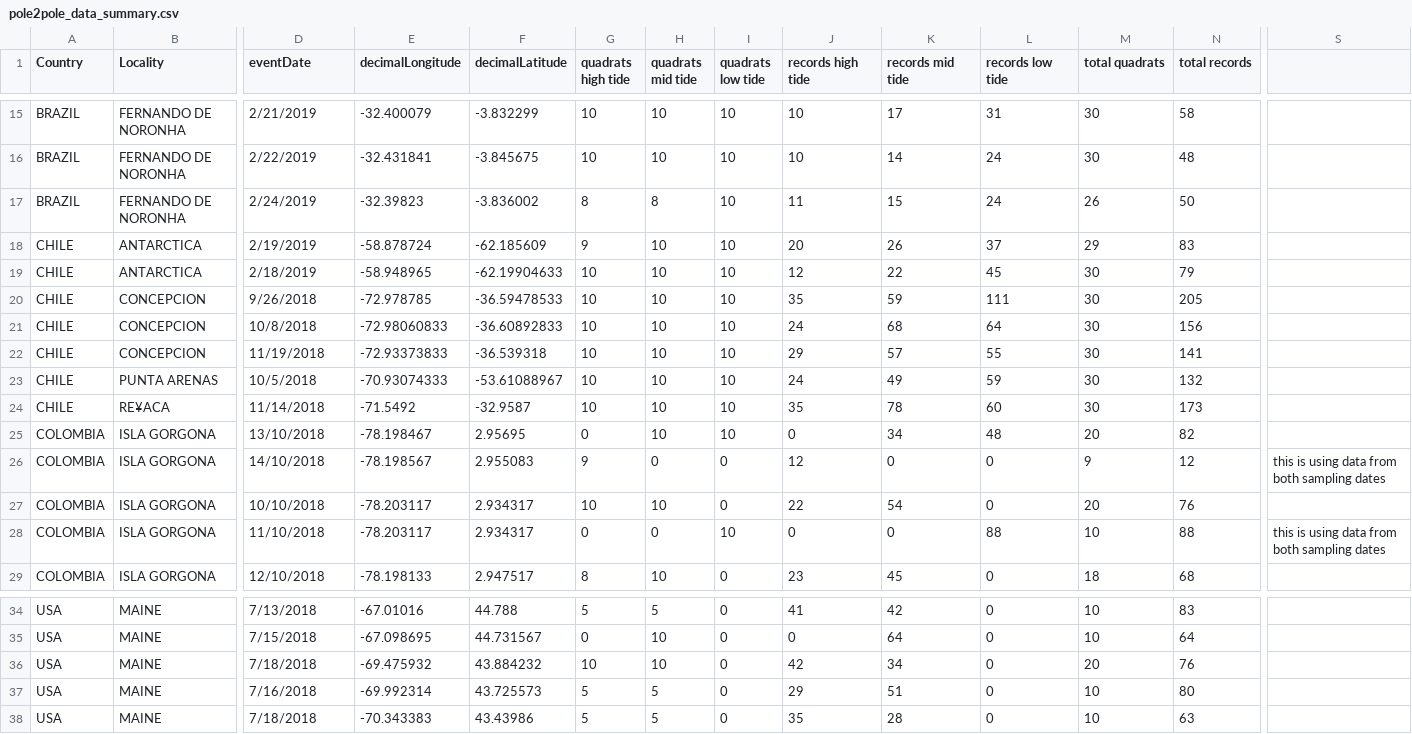
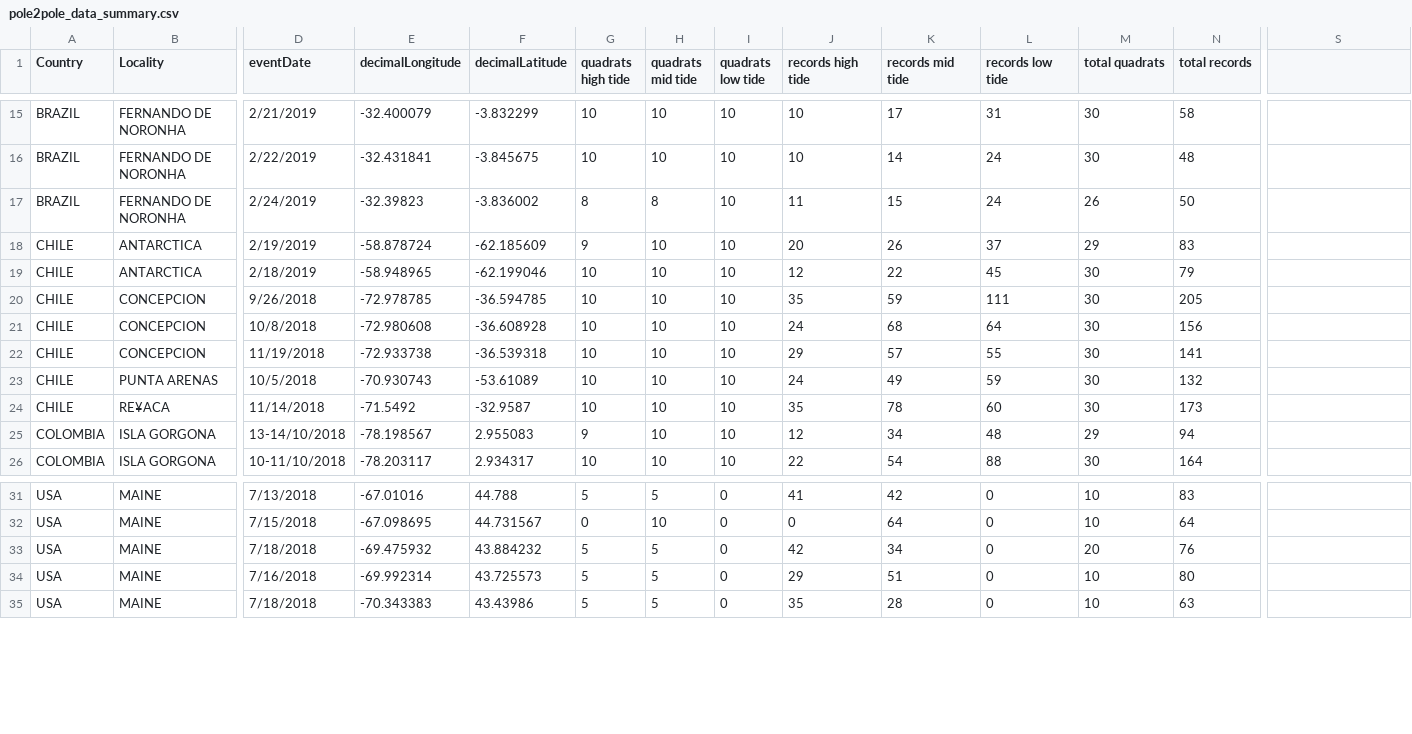
Before and after one commit to eqmh/DwC-extract, a CSV file: data/pole2pole_data_summary.csv, drawn as a sheet; only a part is shown, gaps mark what is left out; removed rows and columns are numbered as before the commit, all else as after; rows hold the shown columns only; the diff covers the shown part only; the diff names each change by its address in the sheet, - before the commit and + after, or states it on an @@ line.

```diff
--- a/data/pole2pole_data_summary.csv
+++ b/data/pole2pole_data_summary.csv
-F19 (decimalLatitude): -62.19904633
+F19 (decimalLatitude): -62.199046
-F20 (decimalLatitude): -36.59478533
+F20 (decimalLatitude): -36.594785
-E21 (decimalLongitude): -72.98060833
+E21 (decimalLongitude): -72.980608
-F21 (decimalLatitude): -36.60892833
+F21 (decimalLatitude): -36.608928
-E22 (decimalLongitude): -72.93373833
+E22 (decimalLongitude): -72.933738
-E23 (decimalLongitude): -70.93074333
+E23 (decimalLongitude): -70.930743
-F23 (decimalLatitude): -53.61088967
+F23 (decimalLatitude): -53.61089
-row 25: COLOMBIA | ISLA GORGONA | 13/10/2018 | -78.198467 | 2.95695 | 0 | 10 | 10 | 0 | 34 | 48 | 20 | 82
-D25 (eventDate): 14/10/2018
+D25 (eventDate): 13-14/10/2018
-H25 (quadrats mid tide): 0
+H25 (quadrats mid tide): 10
-I25 (quadrats low tide): 0
+I25 (quadrats low tide): 10
-K25 (records mid tide): 0
+K25 (records mid tide): 34
-L25 (records low tide): 0
+L25 (records low tide): 48
-M25 (total quadrats): 9
+M25 (total quadrats): 29
-N25 (total records): 12
+N25 (total records): 94
-S25: this is using data from both sampling dates
+S25: (empty)
-row 27: COLOMBIA | ISLA GORGONA | 10/10/2018 | -78.203117 | 2.934317 | 10 | 10 | 0 | 22 | 54 | 0 | 20 | 76
-D26 (eventDate): 11/10/2018
+D26 (eventDate): 10-11/10/2018
-G26 (quadrats high tide): 0
+G26 (quadrats high tide): 10
-H26 (quadrats mid tide): 0
+H26 (quadrats mid tide): 10
-J26 (records high tide): 0
+J26 (records high tide): 22
-K26 (records mid tide): 0
+K26 (records mid tide): 54
-M26 (total quadrats): 10
+M26 (total quadrats): 30
-N26 (total records): 88
+N26 (total records): 164
-S26: this is using data from both sampling dates
+S26: (empty)
-row 29: COLOMBIA | ISLA GORGONA | 12/10/2018 | -78.198133 | 2.947517 | 8 | 10 | 0 | 23 | 45 | 0 | 18 | 68
-G33 (quadrats high tide): 10
+G33 (quadrats high tide): 5
-H33 (quadrats mid tide): 10
+H33 (quadrats mid tide): 5
```
Also changed, not shown: 8 edited cells elsewhere in this file, 6 other files.
